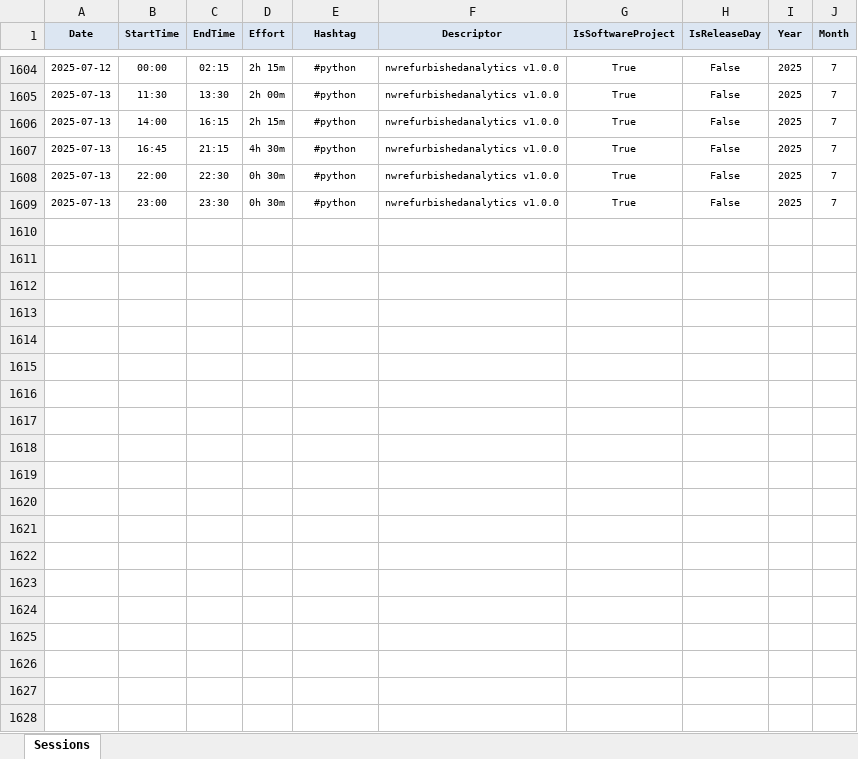
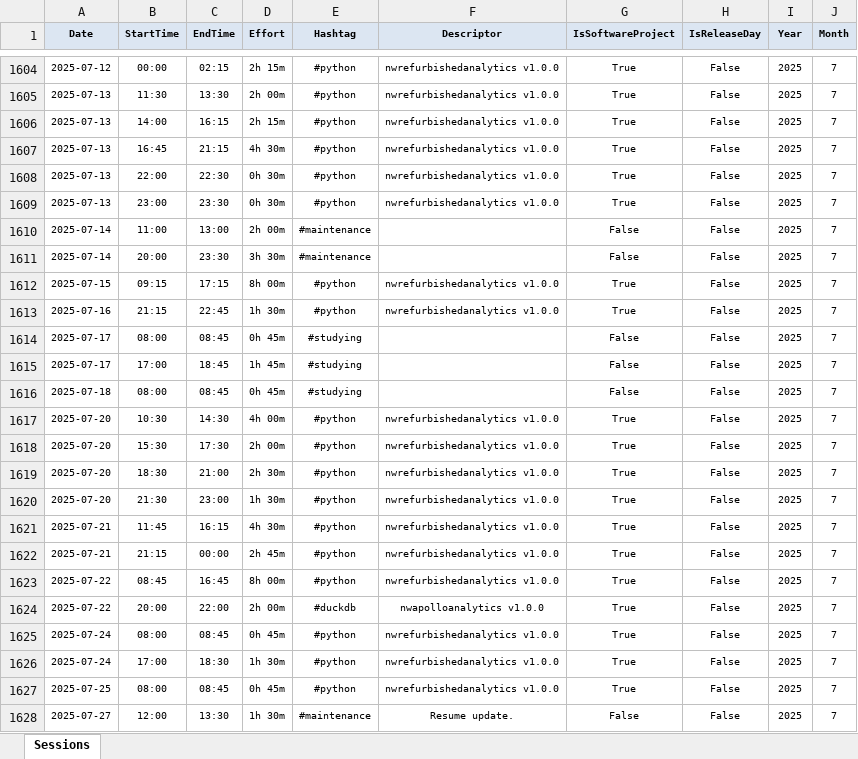
Before and after one commit to numbworks/nwtimetracking, an Excel workbook: data/Time Tracking.xlsx, sheet Sessions, drawn as a sheet; only a part is shown, gaps mark what is left out; values as stored, in another font and other column widths than the file's, no borders; the diff covers the shown part only; the diff names each change by its address in the sheet, - before the commit and + after, or states it on an @@ line.

Commit message:
#56 Time Tracking: updated to 2025-08-11.

```diff
--- a/data/Time Tracking.xlsx (sheet Sessions)
+++ b/data/Time Tracking.xlsx (sheet Sessions)
+row 1610: 2025-07-14 | 11:00 | 13:00 | 2h 00m | #maintenance |  | False | False | 2025 | 7
+row 1611: 2025-07-14 | 20:00 | 23:30 | 3h 30m | #maintenance |  | False | False | 2025 | 7
+row 1612: 2025-07-15 | 09:15 | 17:15 | 8h 00m | #python | nwrefurbishedanalytics v1.0.0 | True | False | 2025 | 7
+row 1613: 2025-07-16 | 21:15 | 22:45 | 1h 30m | #python | nwrefurbishedanalytics v1.0.0 | True | False | 2025 | 7
+row 1614: 2025-07-17 | 08:00 | 08:45 | 0h 45m | #studying |  | False | False | 2025 | 7
+row 1615: 2025-07-17 | 17:00 | 18:45 | 1h 45m | #studying |  | False | False | 2025 | 7
+row 1616: 2025-07-18 | 08:00 | 08:45 | 0h 45m | #studying |  | False | False | 2025 | 7
+row 1617: 2025-07-20 | 10:30 | 14:30 | 4h 00m | #python | nwrefurbishedanalytics v1.0.0 | True | False | 2025 | 7
+row 1618: 2025-07-20 | 15:30 | 17:30 | 2h 00m | #python | nwrefurbishedanalytics v1.0.0 | True | False | 2025 | 7
+row 1619: 2025-07-20 | 18:30 | 21:00 | 2h 30m | #python | nwrefurbishedanalytics v1.0.0 | True | False | 2025 | 7
+row 1620: 2025-07-20 | 21:30 | 23:00 | 1h 30m | #python | nwrefurbishedanalytics v1.0.0 | True | False | 2025 | 7
+row 1621: 2025-07-21 | 11:45 | 16:15 | 4h 30m | #python | nwrefurbishedanalytics v1.0.0 | True | False | 2025 | 7
+row 1622: 2025-07-21 | 21:15 | 00:00 | 2h 45m | #python | nwrefurbishedanalytics v1.0.0 | True | False | 2025 | 7
+row 1623: 2025-07-22 | 08:45 | 16:45 | 8h 00m | #python | nwrefurbishedanalytics v1.0.0 | True | False | 2025 | 7
+row 1624: 2025-07-22 | 20:00 | 22:00 | 2h 00m | #duckdb | nwapolloanalytics v1.0.0 | True | False | 2025 | 7
+row 1625: 2025-07-24 | 08:00 | 08:45 | 0h 45m | #python | nwrefurbishedanalytics v1.0.0 | True | False | 2025 | 7
+row 1626: 2025-07-24 | 17:00 | 18:30 | 1h 30m | #python | nwrefurbishedanalytics v1.0.0 | True | False | 2025 | 7
+row 1627: 2025-07-25 | 08:00 | 08:45 | 0h 45m | #python | nwrefurbishedanalytics v1.0.0 | True | False | 2025 | 7
+row 1628: 2025-07-27 | 12:00 | 13:30 | 1h 30m | #maintenance | Resume update. | False | False | 2025 | 7
```
Also changed, not shown: 16 added rows elsewhere in this sheet, 1 other file.
